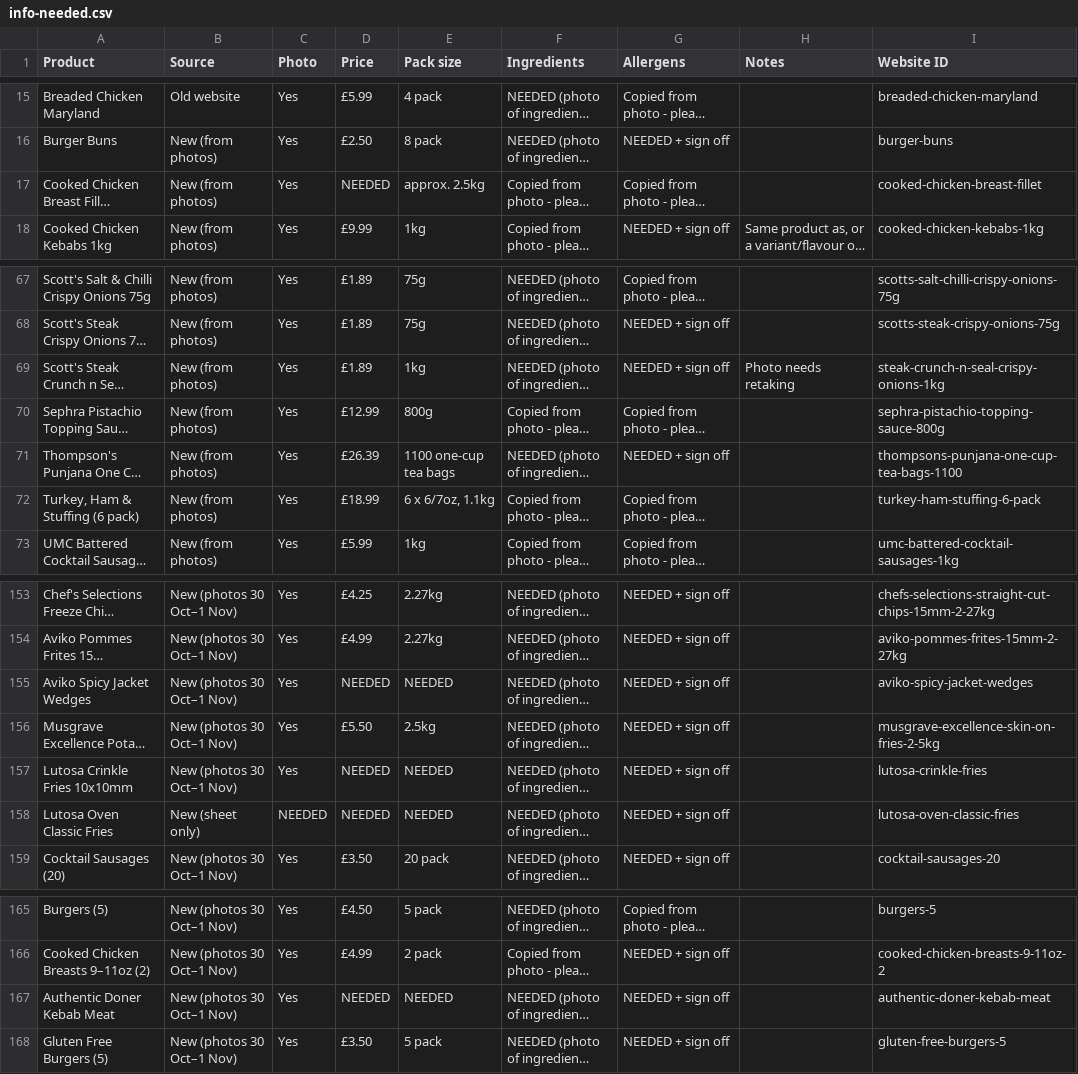
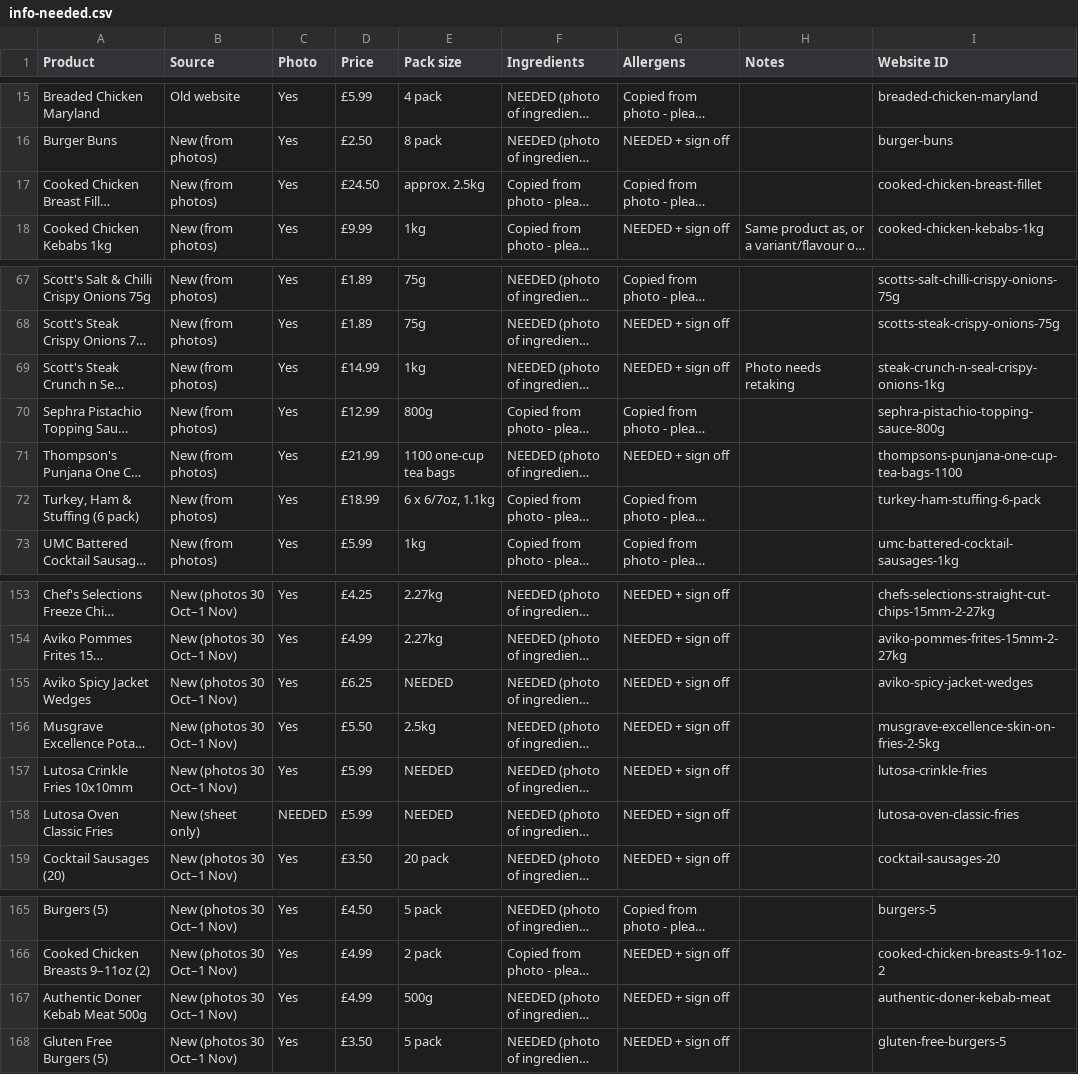
Before and after one commit to phantomdev-sys/absolute-catering, a CSV file: data/pack-labels/info-needed.csv, drawn as a sheet; only a part is shown, gaps mark what is left out; long unchanged cells end in …; the diff names each change by its address in the sheet, - before the commit and + after, or states it on an @@ line.

```diff
--- a/data/pack-labels/info-needed.csv
+++ b/data/pack-labels/info-needed.csv
-D17 (Price): NEEDED
+D17 (Price): £24.50
-D69 (Price): £1.89
+D69 (Price): £14.99
-D71 (Price): £26.39
+D71 (Price): £21.99
-D155 (Price): NEEDED
+D155 (Price): £6.25
-D157:D158 (Price): NEEDED
+D157:D158 (Price): £5.99
-A167 (Product): Authentic Doner Kebab Meat
+A167 (Product): Authentic Doner Kebab Meat 500g
-D167 (Price): NEEDED
+D167 (Price): £4.99
-E167 (Pack size): NEEDED
+E167 (Pack size): 500g
```
Also changed, not shown: 10 other files.
